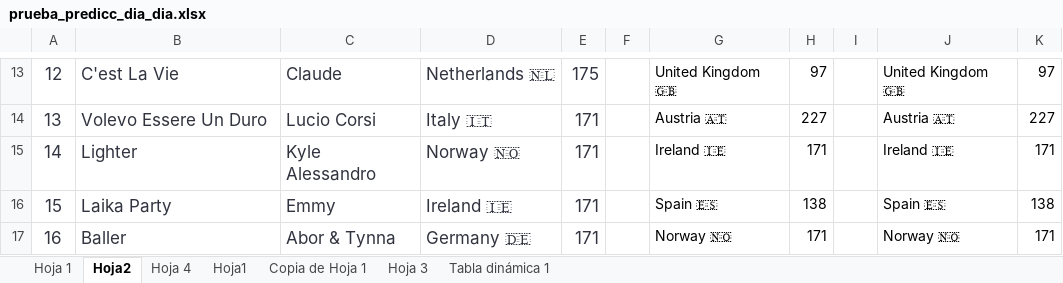
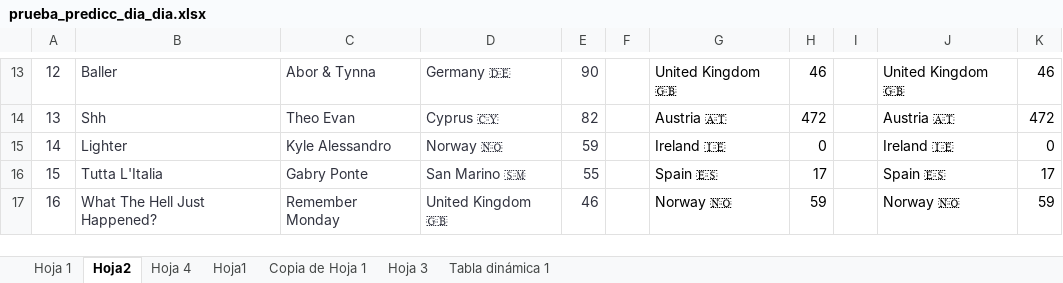
Before and after one commit to AdrianCiges/Eurovision_Game_Streamlit, an Excel workbook: data/prueba_predicc_dia_dia.xlsx, sheet Hoja2, drawn as a sheet; only a part is shown, gaps mark what is left out; values as stored, in another font and other column widths than the file's, no borders; the diff covers the shown part only; the diff names each change by its address in the sheet, - before the commit and + after, or states it on an @@ line.

```diff
--- a/data/prueba_predicc_dia_dia.xlsx (sheet Hoja2)
+++ b/data/prueba_predicc_dia_dia.xlsx (sheet Hoja2)
@@ A13:E17 text size: smaller @@
-B13: C'est La Vie
+B13: Baller
-C13: Claude
+C13: Abor & Tynna
-D13: Netherlands 🇳🇱
+D13: Germany 🇩🇪
-E13: 175
+E13: 90
-H13: 97
+H13: 46
-K13: 97
+K13: 46
-B14: Volevo Essere Un Duro
+B14: Shh
-C14: Lucio Corsi
+C14: Theo Evan
-D14: Italy 🇮🇹
+D14: Cyprus 🇨🇾
-E14: 171
+E14: 82
-H14: 227
+H14: 472
-K14: 227
+K14: 472
-E15: 171
+E15: 59
-H15: 171
+H15: 0
-K15: 171
+K15: 0
-B16: Laika Party
+B16: Tutta L'Italia
-C16: Emmy
+C16: Gabry Ponte
-D16: Ireland 🇮🇪
+D16: San Marino 🇸🇲
-E16: 171
+E16: 55
-H16: 138
+H16: 17
-K16: 138
+K16: 17
-B17: Baller
+B17: What The Hell Just Happened?
-C17: Abor & Tynna
+C17: Remember Monday
-D17: Germany 🇩🇪
+D17: United Kingdom 🇬🇧
-E17: 171
+E17: 46
-H17: 171
+H17: 59
-K17: 171
+K17: 59
```
Also changed, not shown: 149 edited cells and cell formats elsewhere in this sheet, sheet Hoja 1.
